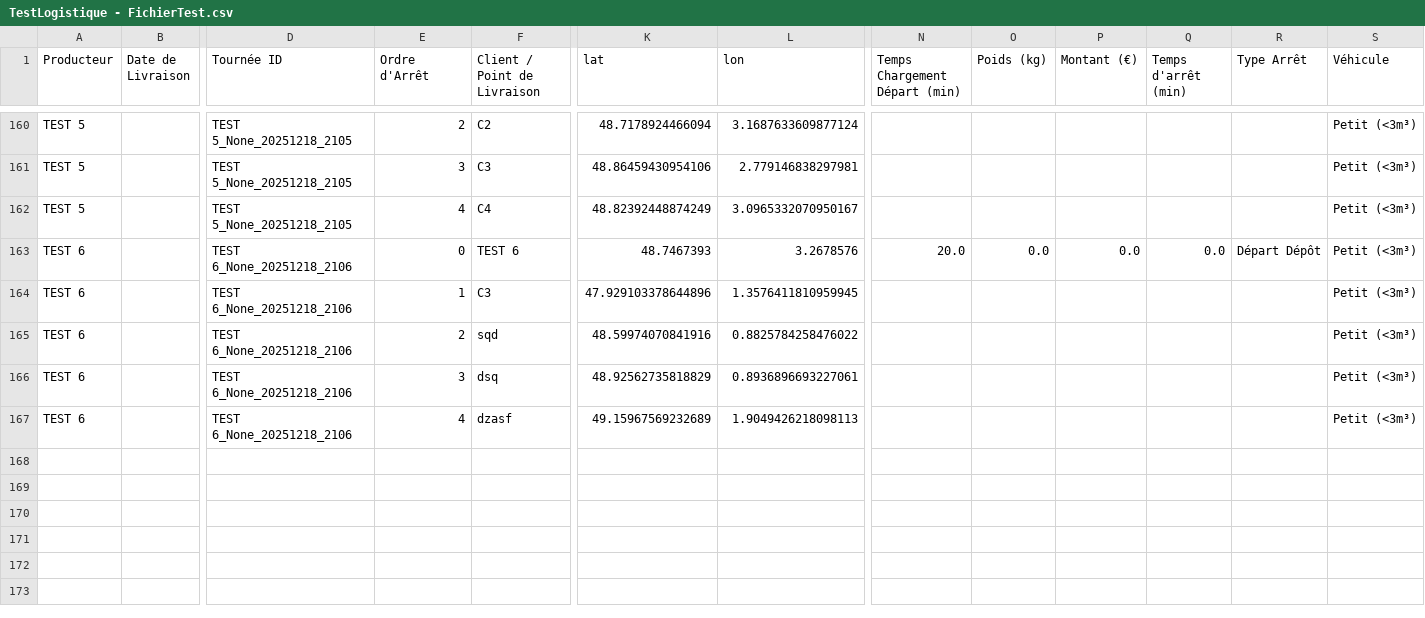
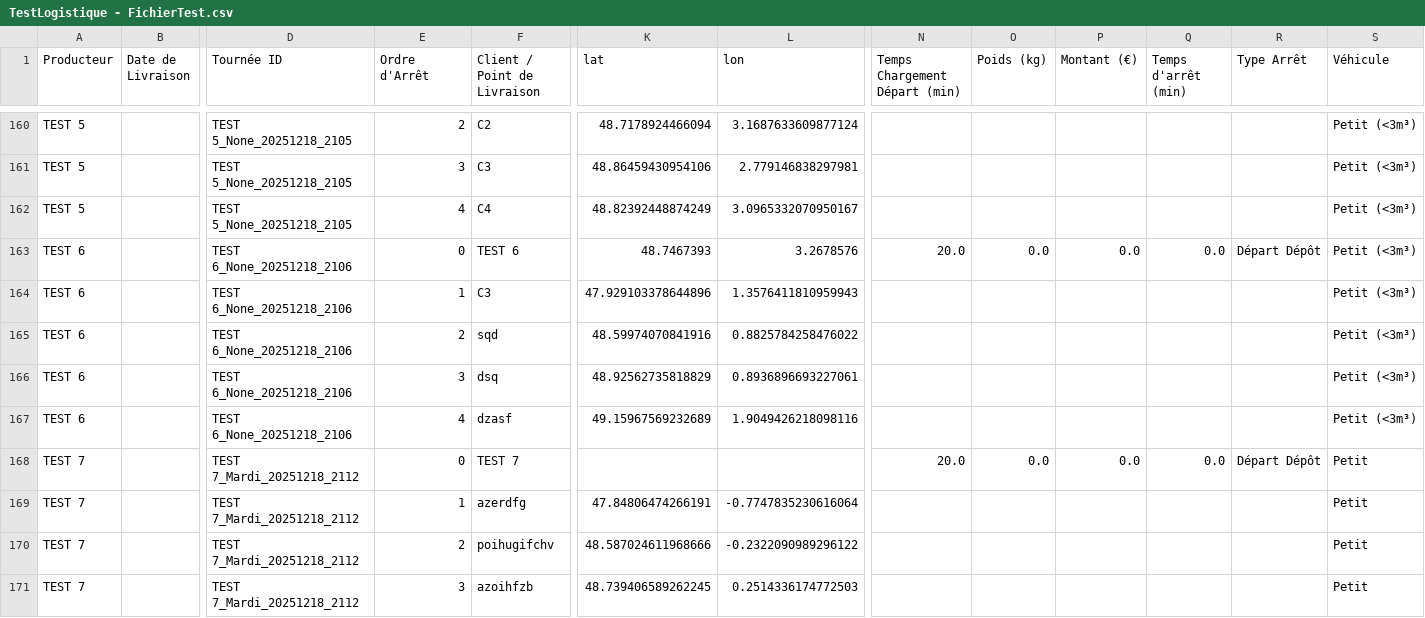
Before and after one commit to pierrealainmory-hue/logistique-data-projet, a CSV file: TestLogistique - FichierTest.csv, drawn as a sheet; only a part is shown, gaps mark what is left out; rows hold the shown columns only; the diff names each change by its address in the sheet, - before the commit and + after, or states it on an @@ line.

Commit message:
Ajout Tournée TEST 7_Mardi_20251218_2112

```diff
--- a/TestLogistique - FichierTest.csv
+++ b/TestLogistique - FichierTest.csv
-L164 (lon): 1.3576411810959945
+L164 (lon): 1.3576411810959943
-L167 (lon): 1.9049426218098113
+L167 (lon): 1.9049426218098116
+row 168: TEST 7 |  | TEST 7_Mardi_20251218_2112 | 0 | TEST 7 |  |  | 20.0 | 0.0 | 0.0 | 0.0 | Départ Dépôt | Petit
+row 169: TEST 7 |  | TEST 7_Mardi_20251218_2112 | 1 | azerdfg | 47.84806474266191 | -0.7747835230616064 |  |  |  |  |  | Petit
+row 170: TEST 7 |  | TEST 7_Mardi_20251218_2112 | 2 | poihugifchv | 48.587024611968666 | -0.2322090989296122 |  |  |  |  |  | Petit
+row 171: TEST 7 |  | TEST 7_Mardi_20251218_2112 | 3 | azoihfzb | 48.739406589262245 | 0.2514336174772503 |  |  |  |  |  | Petit
```
